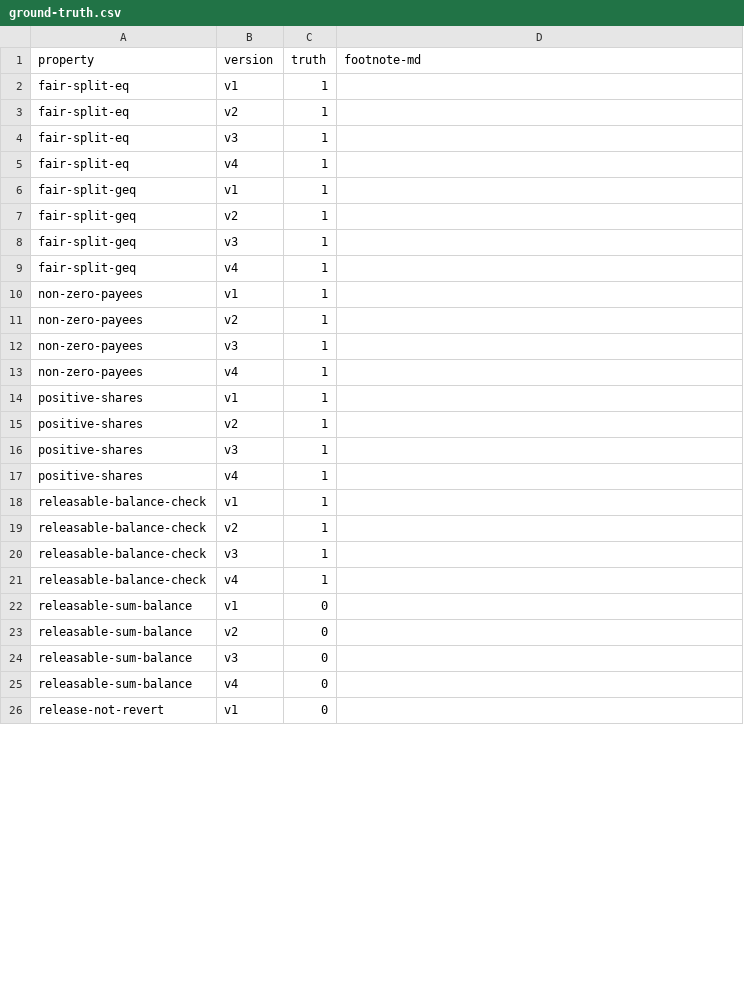
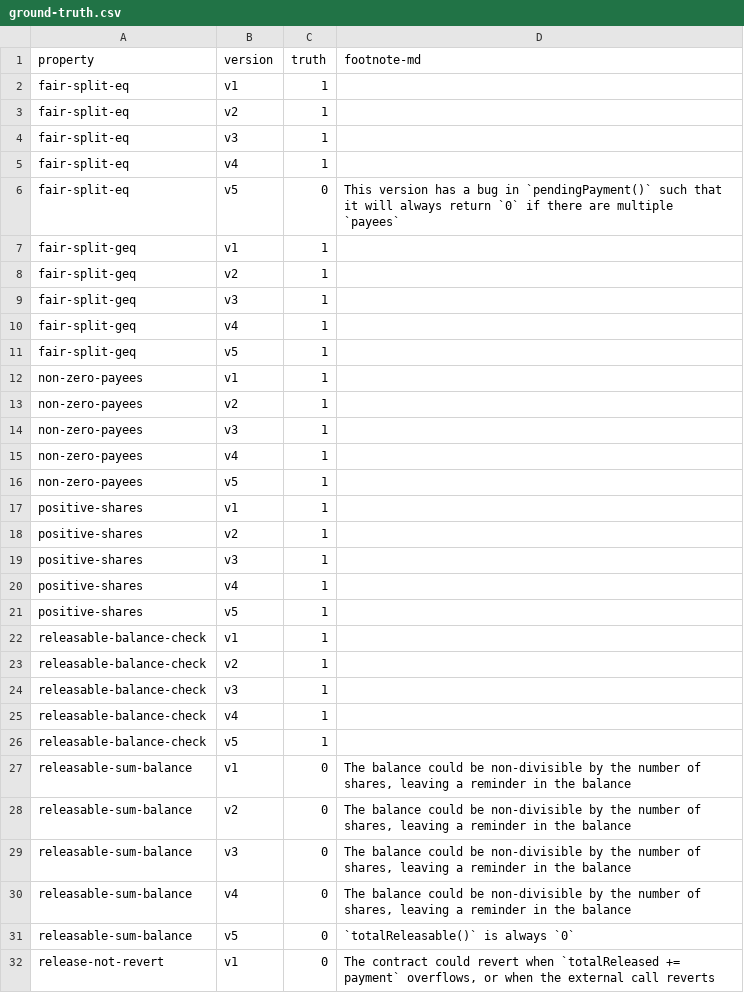
Before and after one commit to fiaravia/contracts-verification-benchmark, a CSV file: contracts/payment_splitter/ground-truth.csv, drawn as a sheet; only a part is shown; the diff covers the shown part only.

Commit message:
payment_splitter: v5 and minors

```diff
--- a/contracts/payment_splitter/ground-truth.csv
+++ b/contracts/payment_splitter/ground-truth.csv
@@ -5,2 +5,3 @@ fair-split-eq,v3,1,
 fair-split-eq,v4,1,
+fair-split-eq,v5,0,"This version has a bug in `pendingPayment()` such that it will always return `0` if there are multiple `payees`"
 fair-split-geq,v1,1,
@@ -9,2 +10,3 @@ fair-split-geq,v3,1,
 fair-split-geq,v4,1,
+fair-split-geq,v5,1,
 non-zero-payees,v1,1,
@@ -13,2 +15,3 @@ non-zero-payees,v3,1,
 non-zero-payees,v4,1,
+non-zero-payees,v5,1,
 positive-shares,v1,1,
@@ -17,2 +20,3 @@ positive-shares,v3,1,
 positive-shares,v4,1,
+positive-shares,v5,1,
 releasable-balance-check,v1,1,
@@ -21,6 +25,8 @@ releasable-balance-check,v3,1,
 releasable-balance-check,v4,1,
-releasable-sum-balance,v1,0,
-releasable-sum-balance,v2,0,
-releasable-sum-balance,v3,0,
-releasable-sum-balance,v4,0,
-release-not-revert,v1,0,
+releasable-balance-check,v5,1,
+releasable-sum-balance,v1,0,"The balance could be non-divisible by the number of shares, leaving a reminder in the balance"
+releasable-sum-balance,v2,0,"The balance could be non-divisible by the number of shares, leaving a reminder in the balance"
+releasable-sum-balance,v3,0,"The balance could be non-divisible by the number of shares, leaving a reminder in the balance"
+releasable-sum-balance,v4,0,"The balance could be non-divisible by the number of shares, leaving a reminder in the balance"
+releasable-sum-balance,v5,0,"`totalReleasable()` is always `0`"
+release-not-revert,v1,0,"The contract could revert when `totalReleased += payment` overflows, or when the external call reverts"
```
Also changed, not shown: 3 added rows and 6 edited cells elsewhere in this file, contracts/payment_splitter/certora.csv, contracts/payment_splitter/solcmc-eld.csv, 36 other files.
